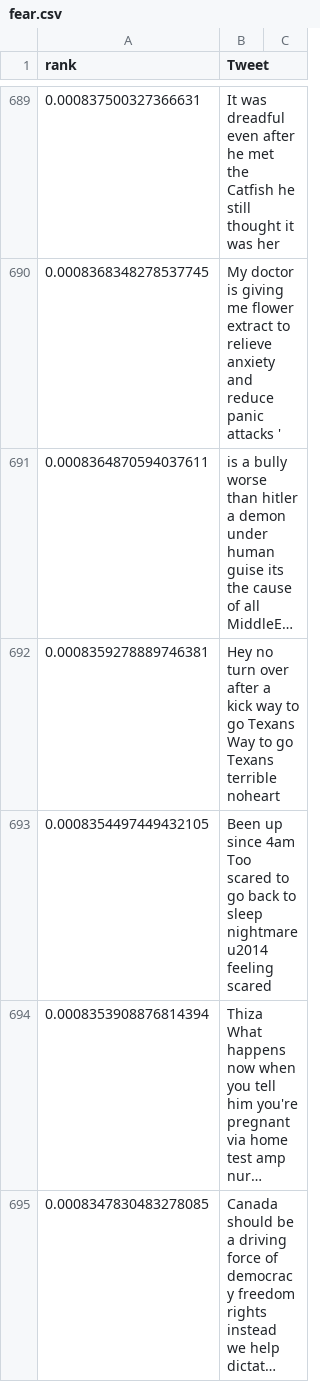
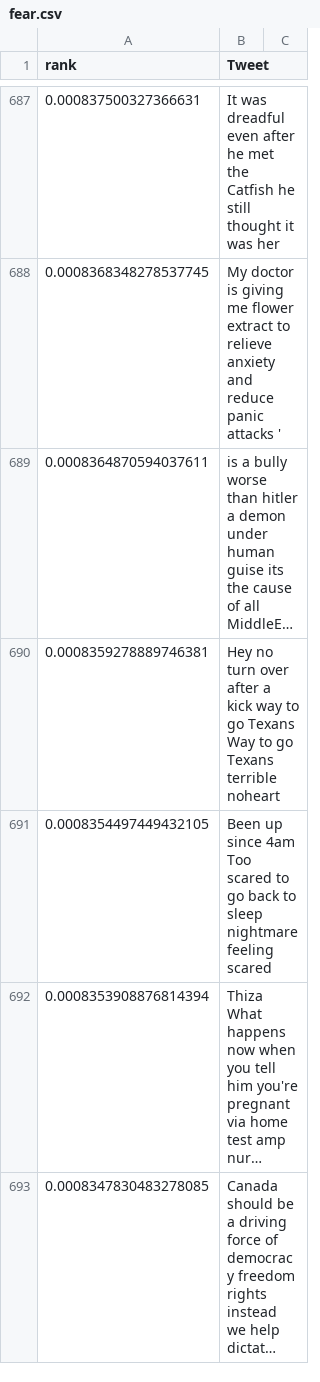
Before and after one commit to sanyabt/NLP-CS2731, a CSV file: ranked_tweets_by_group/fear.csv, drawn as a sheet; only a part is shown, gaps mark what is left out; long unchanged cells end in …; addresses are those after the commit; the diff covers the shown part only; the diff names each change by its address in the sheet, - before the commit and + after, or states it on an @@ line.

```diff
--- a/ranked_tweets_by_group/fear.csv
+++ b/ranked_tweets_by_group/fear.csv
-B691 (Tweet): …sleep nightmare u2014 feeling scared
+B691 (Tweet): …sleep nightmare feeling scared
```
Also changed, not shown: 2 removed rows and 15 edited cells elsewhere in this file.
